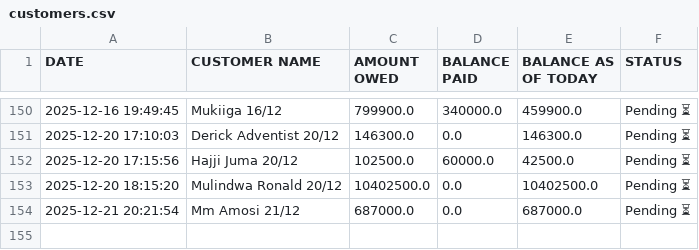
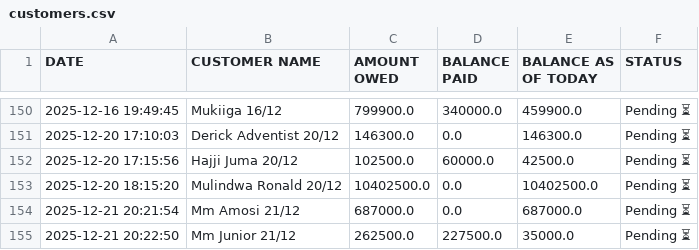
Before and after one commit to peter4652k/debttracker, a CSV file: data/customers.csv, drawn as a sheet; only a part is shown, gaps mark what is left out.

Commit message:
Update customers.csv from Streamlit app

```diff
--- a/data/customers.csv
+++ b/data/customers.csv
@@ -154 +154,2 @@ DATE,CUSTOMER NAME,AMOUNT OWED,BALANCE PAID,BALANCE AS OF TODAY,STATUS
 2025-12-21 20:21:54,Mm Amosi 21/12,687000.0,0.0,687000.0,Pending ⏳
+2025-12-21 20:22:50,Mm Junior 21/12,262500.0,227500.0,35000.0,Pending ⏳
```
